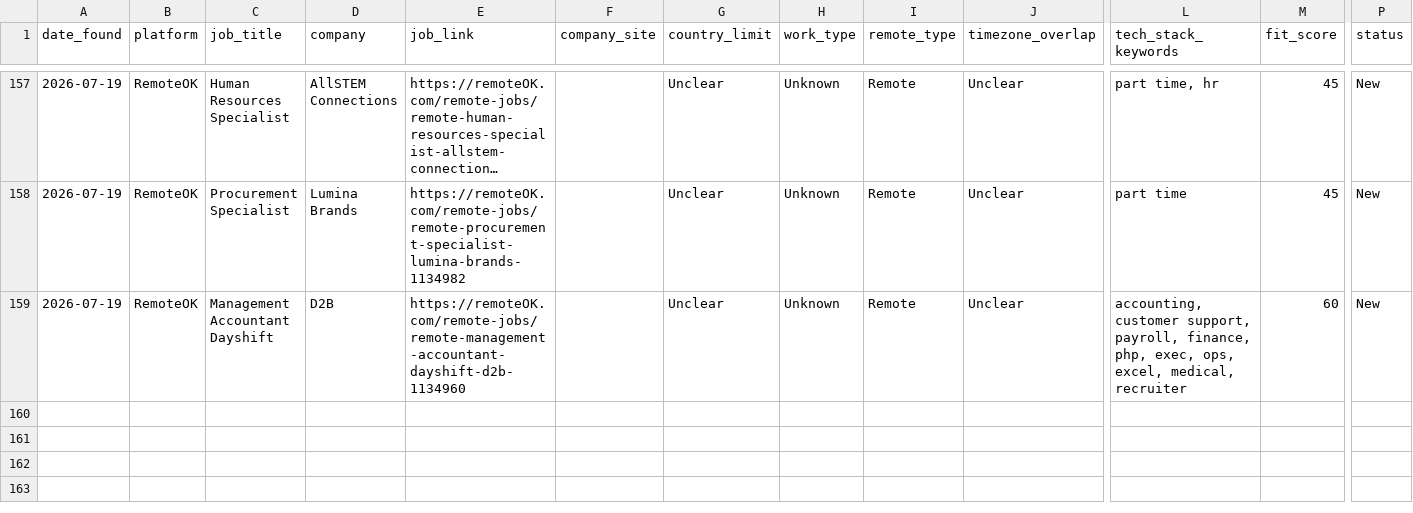
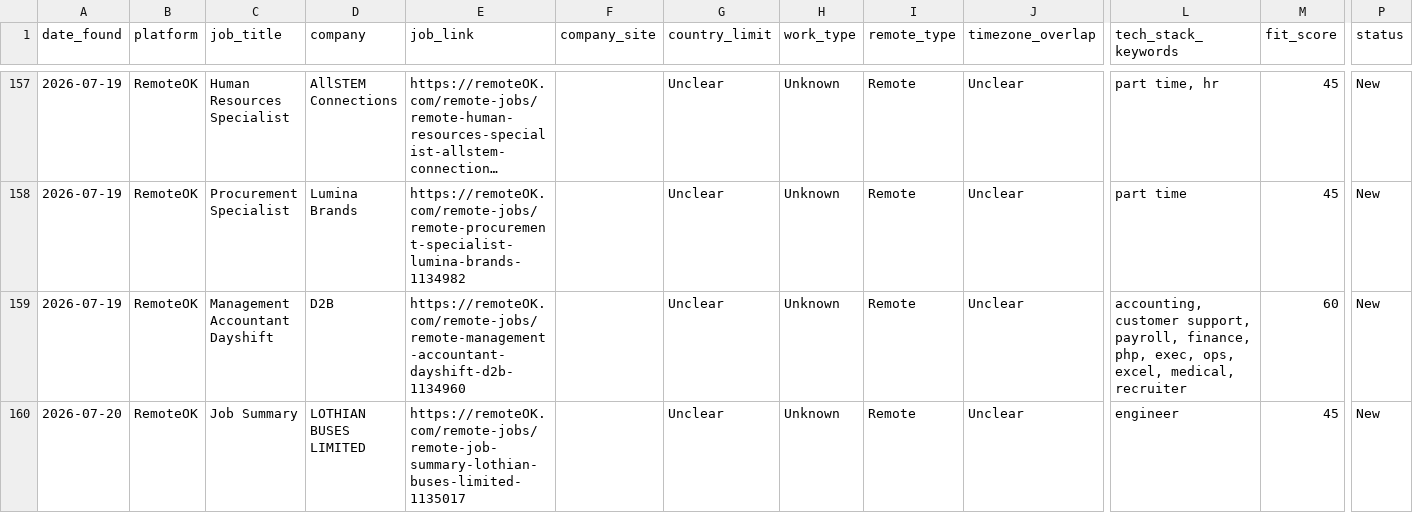
Before and after one commit to Aresss615/job_bot, a CSV file: data/leads.csv, drawn as a sheet; only a part is shown, gaps mark what is left out; long unchanged cells end in …; rows hold the shown columns only; the diff names each change by its address in the sheet, - before the commit and + after, or states it on an @@ line.

```diff
--- a/data/leads.csv
+++ b/data/leads.csv
+row 160: 2026-07-20 | RemoteOK | Job Summary | LOTHIAN BUSES LIMITED | https://remoteOK.com/remote-jobs/remote-job-summary-lothian-buses-limited-1135017 |  | Unclear | Unknown | Remote | Unclear | engineer | 45 | New
```
